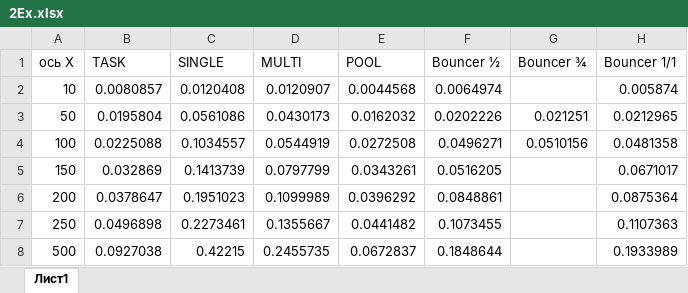
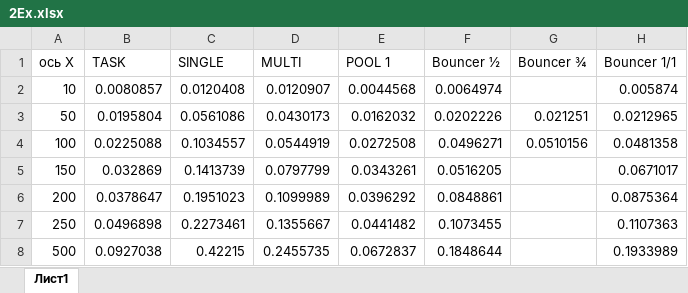
Before and after one commit to platosha-git/Diplom-source, an Excel workbook: results/2Ex.xlsx, sheet Лист1, drawn as a sheet; values as stored, in another font and other column widths than the file's, no borders; charts and pictures not drawn; the diff names each change by its address in the sheet, - before the commit and + after, or states it on an @@ line.

```diff
--- a/results/2Ex.xlsx (sheet Лист1)
+++ b/results/2Ex.xlsx (sheet Лист1)
-E1: POOL
+E1: POOL 1
```
Also changed, not shown: charts or pictures, 54 other files.
